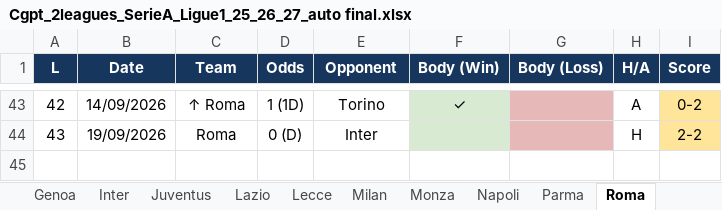
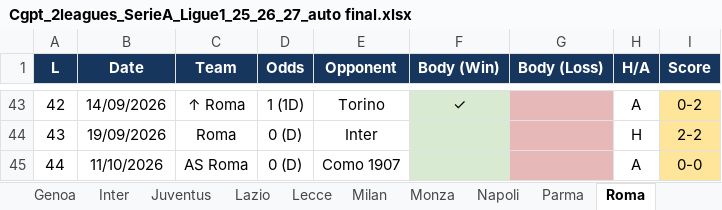
Before and after one commit to kothetsoe11878-bet/analysis-football-bot, an Excel workbook: data/ss2/Cgpt_2leagues_SerieA_Ligue1_25_26_27_auto final.xlsx, sheet Roma, drawn as a sheet; only a part is shown, gaps mark what is left out; values as stored, in another font and other column widths than the file's, no borders; the diff names each change by its address in the sheet, - before the commit and + after, or states it on an @@ line.

```diff
--- a/data/ss2/Cgpt_2leagues_SerieA_Ligue1_25_26_27_auto final.xlsx (sheet Roma)
+++ b/data/ss2/Cgpt_2leagues_SerieA_Ligue1_25_26_27_auto final.xlsx (sheet Roma)
+row 45: 44 | 11/10/2026 | AS Roma | 0 (D) | Como 1907 |  |  | A | 0-0
```
Also changed, not shown: sheet Paris FC, data/ss2/SS2_3Leagues_EPL_LaLiga_Bundesliga_25_26_26_27_SOURCE_SCORE_VERIFIED_FINAL-1 (1).xlsx, 1 other file.
